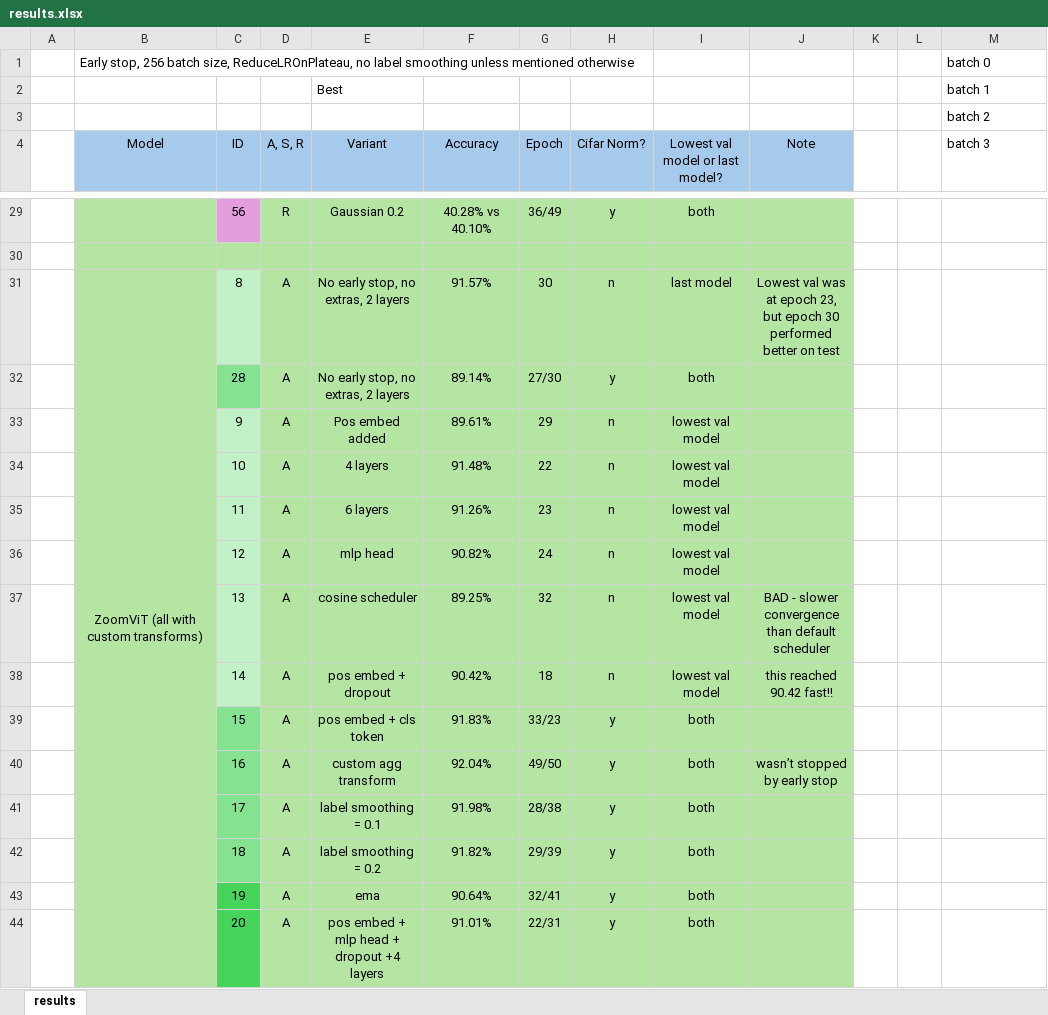
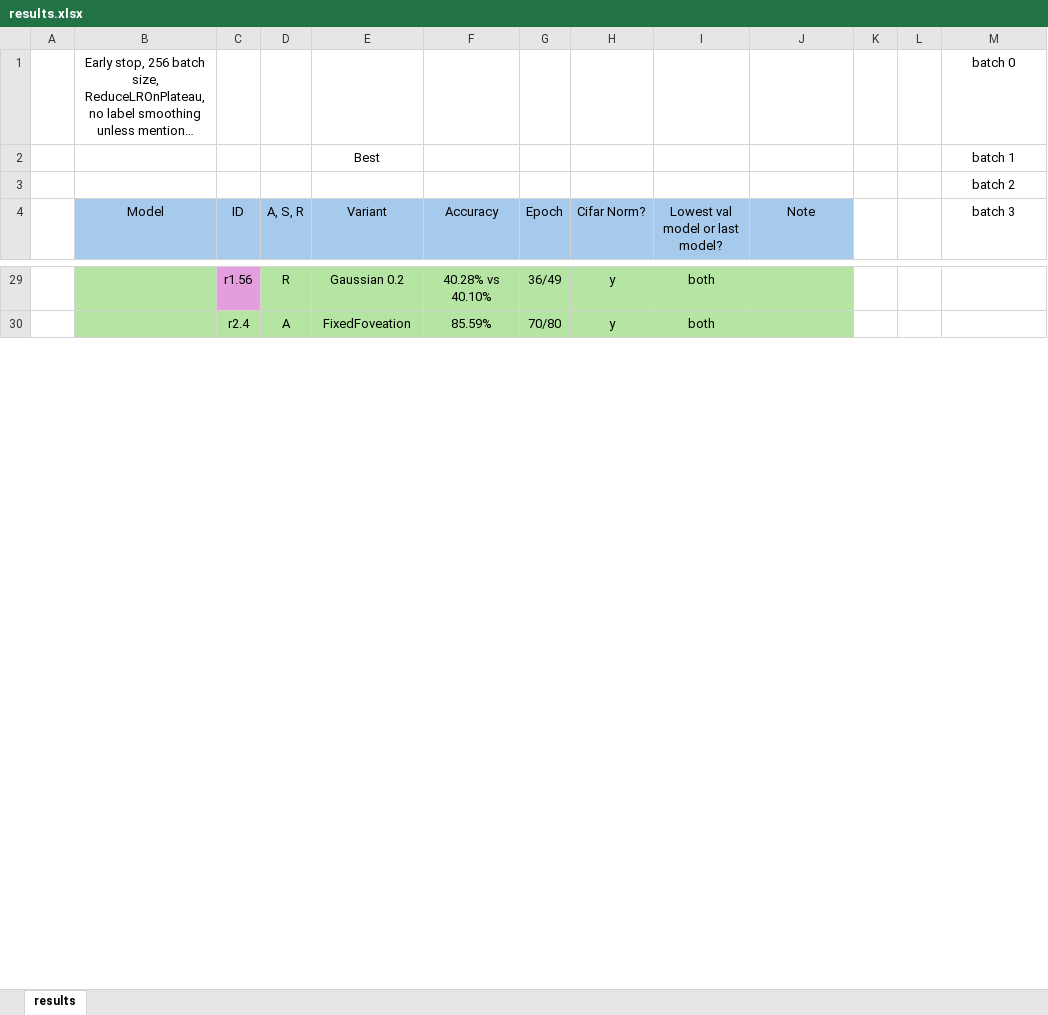
Before and after one commit to pran872/Brain-Network, an Excel workbook: results.xlsx, sheet results, drawn as a sheet; only a part is shown, gaps mark what is left out; long unchanged cells end in …; values as stored, in another font and other column widths than the file's, no borders; conditional formats not drawn; removed rows and columns are numbered as before the commit, all else as after; the diff covers the shown part only; the diff names each change by its address in the sheet, - before the commit and + after, or states it on an @@ line.

```diff
--- a/results.xlsx (sheet results)
+++ b/results.xlsx (sheet results)
-B1 alignment: left
+B1 alignment: center
-M1:M4 alignment: left
+M1:M4 alignment: center
-E2 alignment: left
+E2 alignment: center
-C29 (ID): 56
+C29 (ID): r1.56
-row 30: (empty)
+row 30:  |  | r2.4 | A | FixedFoveation | 85.59% | 70/80 | y | both
-row 31:  | ZoomViT (all with custom transforms) | 8 | A | No early stop, no extras, 2 layers | 91.57% | 30 | n | last model | Lowest val was at epoch 23, but epoch 30 performed better on test
-row 32:  |  | 28 | A | No early stop, no extras, 2 layers | 89.14% | 27/30 | y | both
-row 33:  |  | 9 | A | Pos embed added | 89.61% | 29 | n | lowest val model
-row 34:  |  | 10 | A | 4 layers | 91.48% | 22 | n | lowest val model
-row 35:  |  | 11 | A | 6 layers | 91.26% | 23 | n | lowest val model
-row 36:  |  | 12 | A | mlp head | 90.82% | 24 | n | lowest val model
-row 37:  |  | 13 | A | cosine scheduler | 89.25% | 32 | n | lowest val model | BAD - slower convergence than default scheduler
-row 38:  |  | 14 | A | pos embed + dropout | 90.42% | 18 | n | lowest val model | this reached 90.42 fast!!
-row 39:  |  | 15 | A | pos embed + cls token | 91.83% | 33/23 | y | both
-row 40:  |  | 16 | A | custom agg transform | 92.04% | 49/50 | y | both | wasn’t stopped by early stop
-row 41:  |  | 17 | A | label smoothing = 0.1 | 91.98% | 28/38 | y | both
-row 42:  |  | 18 | A | label smoothing = 0.2 | 91.82% | 29/39 | y | both
-row 43:  |  | 19 | A | ema | 90.64% | 32/41 | y | both
-row 44:  |  | 20 | A | pos embed + mlp head + dropout +4 layers | 91.01% | 22/31 | y | both
```
Also changed, not shown: 9 added rows, 16 removed rows, 37 edited cells, cell formats and merged cells elsewhere in this sheet, hidden cells, 5 other files.
